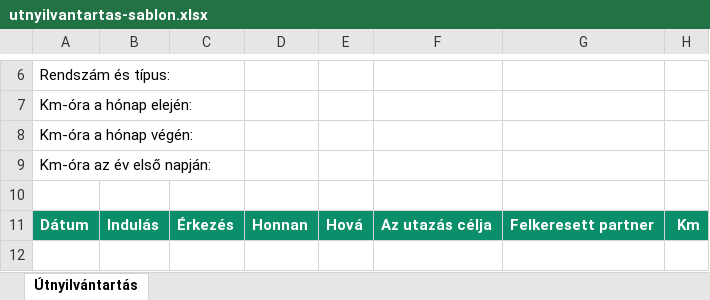
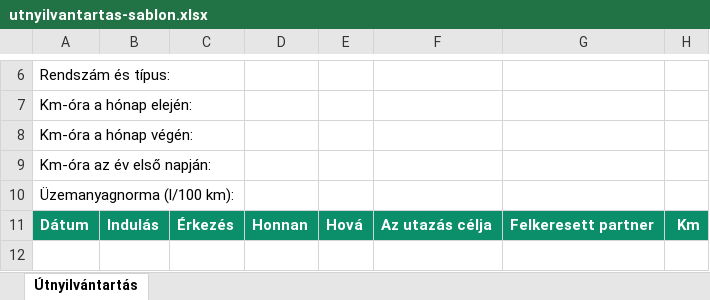
Before and after one commit to Erwin-afk/trippo-site, an Excel workbook: utnyilvantartas-sablon.xlsx, sheet Útnyilvántartás, drawn as a sheet; only a part is shown, gaps mark what is left out; values as stored, in another font and other column widths than the file's, no borders; the diff names each change by its address in the sheet, - before the commit and + after, or states it on an @@ line.

```diff
--- a/utnyilvantartas-sablon.xlsx (sheet Útnyilvántartás)
+++ b/utnyilvantartas-sablon.xlsx (sheet Útnyilvántartás)
-A10: (empty)
+A10: Üzemanyagnorma (l/100 km):
```
Also changed, not shown: 5 other files.
